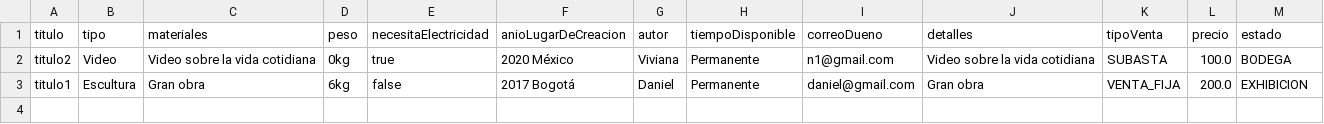
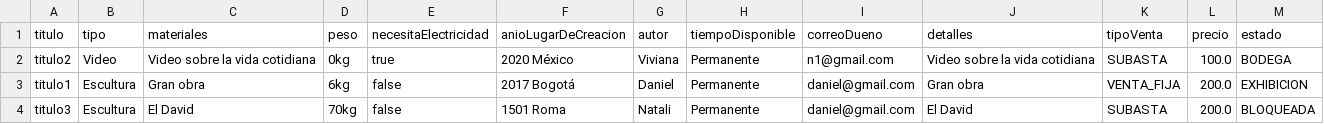
Before and after one commit to n-torob/DPOO_Proyecto1Entrega2, a CSV file: src/data/Piezas.csv, drawn as a sheet.

```diff
--- a/src/data/Piezas.csv
+++ b/src/data/Piezas.csv
@@ -3 +3,2 @@ titulo2,Video,Video sobre la vida cotidiana,0kg,true,2020 México,Viviana,Perman
 titulo1,Escultura,Gran obra,6kg,false,2017 Bogotá,Daniel,Permanente,daniel@gmail.com,Gran obra,VENTA_FIJA,200.0,EXHIBICION
+titulo3,Escultura,El David,70kg,false,1501 Roma,Natali,Permanente,daniel@gmail.com,El David,SUBASTA,200.0,BLOQUEADA
```
Also changed, not shown: bin/data/Piezas.csv, 11 other files.
